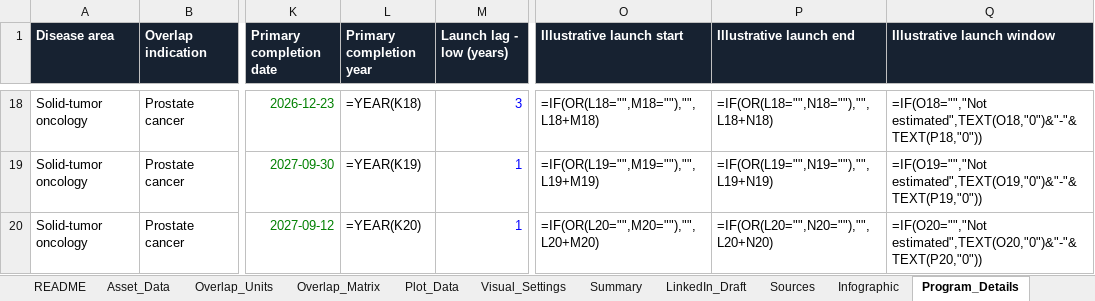
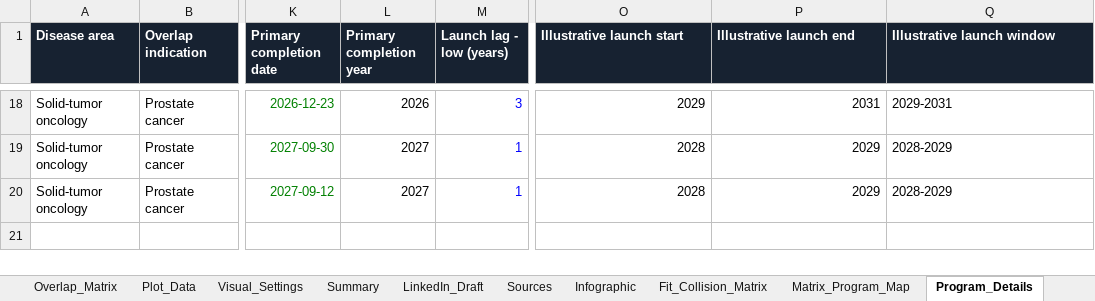
Before and after one commit to nationstrong/az-bms-portfolio-overlap, an Excel workbook: downloads/AZ_BMS_Portfolio_Interactive_Website_Backup.xlsx, sheet Program_Details, drawn as a sheet; only a part is shown, gaps mark what is left out; values as stored, in another font and other column widths than the file's, no borders; formulas without a stored value are shown as written; table styles not drawn; the diff covers the shown part only; the diff names each change by its address in the sheet, - before the commit and + after, or states it on an @@ line.

Commit message:
Add portfolio fit-vs-collision matrix

```diff
--- a/downloads/AZ_BMS_Portfolio_Interactive_Website_Backup.xlsx (sheet Program_Details)
+++ b/downloads/AZ_BMS_Portfolio_Interactive_Website_Backup.xlsx (sheet Program_Details)
+sheet tab: Fit_Collision_Matrix
+sheet tab: Matrix_Program_Map
-L18 (Primary completion year): =YEAR(K18)
+L18 (Primary completion year): 2026
-O18 (Illustrative launch start): =IF(OR(L18="",M18=""),"",L18+M18)
+O18 (Illustrative launch start): 2029
-P18 (Illustrative launch end): =IF(OR(L18="",N18=""),"",L18+N18)
+P18 (Illustrative launch end): 2031
-Q18 (Illustrative launch window): =IF(O18="","Not estimated",TEXT(O18,"0")&"-"&TEXT(P18,"0"))
+Q18 (Illustrative launch window): 2029-2031
-L19 (Primary completion year): =YEAR(K19)
+L19 (Primary completion year): 2027
-O19 (Illustrative launch start): =IF(OR(L19="",M19=""),"",L19+M19)
+O19 (Illustrative launch start): 2028
-P19 (Illustrative launch end): =IF(OR(L19="",N19=""),"",L19+N19)
+P19 (Illustrative launch end): 2029
-Q19 (Illustrative launch window): =IF(O19="","Not estimated",TEXT(O19,"0")&"-"&TEXT(P19,"0"))
+Q19 (Illustrative launch window): 2028-2029
-L20 (Primary completion year): =YEAR(K20)
+L20 (Primary completion year): 2027
-O20 (Illustrative launch start): =IF(OR(L20="",M20=""),"",L20+M20)
+O20 (Illustrative launch start): 2028
-P20 (Illustrative launch end): =IF(OR(L20="",N20=""),"",L20+N20)
+P20 (Illustrative launch end): 2029
-Q20 (Illustrative launch window): =IF(O20="","Not estimated",TEXT(O20,"0")&"-"&TEXT(P20,"0"))
+Q20 (Illustrative launch window): 2028-2029
```
Also changed, not shown: 64 edited cells elsewhere in this sheet, sheet Plot_Data, sheet Summary, sheet Overlap_Matrix, sheet Overlap_Units, sheet Website_README, sheet Commercial_Benchmarks, charts or pictures, 10 other files.
